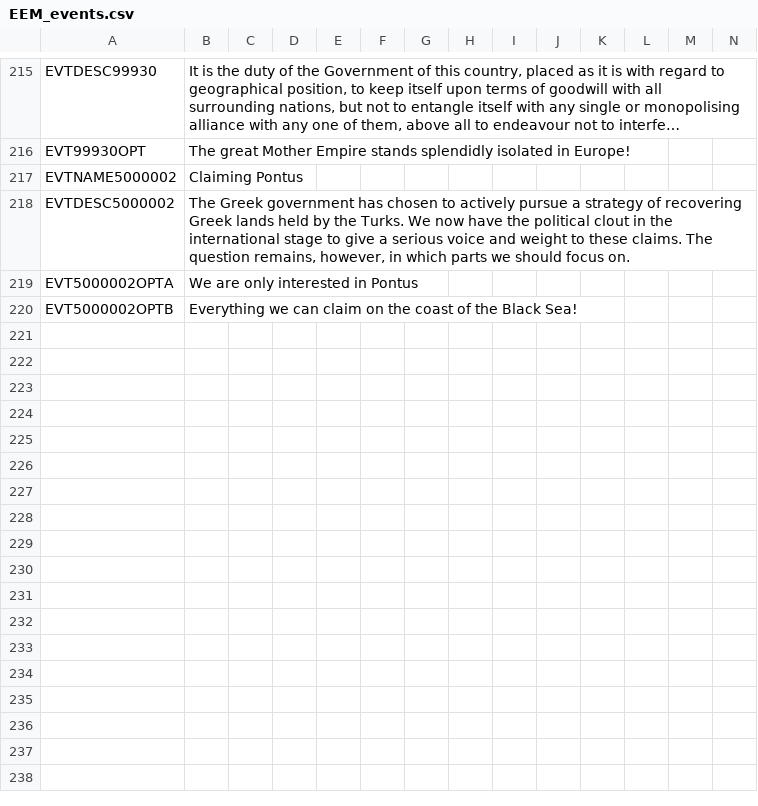
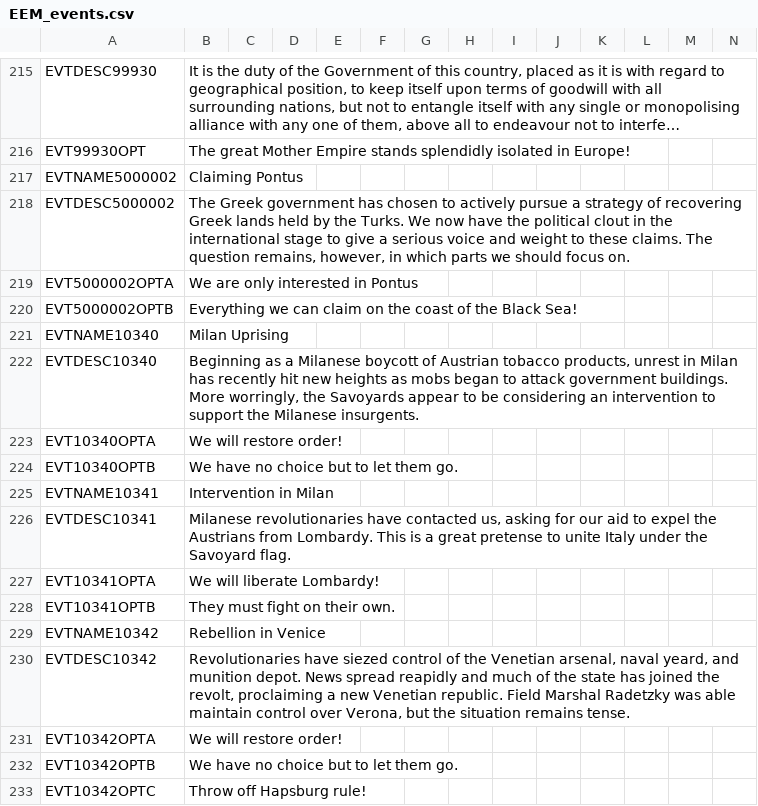
Before and after one commit to ujtcelvn/Ending_Extension_Mod, a CSV file: EEM/localisation/EEM_events.csv, drawn as a sheet; only a part is shown, gaps mark what is left out; long unchanged cells end in …; the diff names each change by its address in the sheet, - before the commit and + after, or states it on an @@ line.

Commit message:
Added Milanese and Venetian Rebellions #87 #118
begin_hungarian_revolution gets scripted generals instead of just 40 leadership: Artúr Görgei (disciplined, drillmaster) and Mór Perczel (charismatic, politician) as generals. (Józef Bem was already guaranteed, while other famous generals like György Klapka, Károly Vécsey, and János Damjanich weren't even colonels yet by September 1848).
The AI script for war_italian_independence now also considers Sondrio 2669 and checks for more edge cases
Added events for the Milanese and Venetian rebellions
Added begin_venetian_revolution decision

```diff
--- a/EEM/localisation/EEM_events.csv
+++ b/EEM/localisation/EEM_events.csv
+row 221: EVTNAME10340 | Milan Uprising
+row 222: EVTDESC10340 | Beginning as a Milanese boycott of Austrian tobacco products, unrest in Milan has recently hit new heights as mobs began to attack government buildings. More worringly, the Savoyards appear to be considering an intervention to support the Milanese insurgents.
+row 223: EVT10340OPTA | We will restore order!
+row 224: EVT10340OPTB | We have no choice but to let them go.
+row 225: EVTNAME10341 | Intervention in Milan
+row 226: EVTDESC10341 | Milanese revolutionaries have contacted us, asking for our aid to expel the Austrians from Lombardy. This is a great pretense to unite Italy under the Savoyard flag.
+row 227: EVT10341OPTA | We will liberate Lombardy!
+row 228: EVT10341OPTB | They must fight on their own.
+row 229: EVTNAME10342 | Rebellion in Venice
+row 230: EVTDESC10342 | Revolutionaries have siezed control of the Venetian arsenal, naval yeard, and munition depot. News spread reapidly and much of the state has joined the revolt, proclaiming a new Venetian republic. Field Marshal Radetzky was able maintain control over Verona, but the situation remains tense.
+row 231: EVT10342OPTA | We will restore order!
+row 232: EVT10342OPTB | We have no choice but to let them go.
+row 233: EVT10342OPTC | Throw off Hapsburg rule!
```
Also changed, not shown: EEM/localisation/EEM_decisions.csv, 5 other files.
